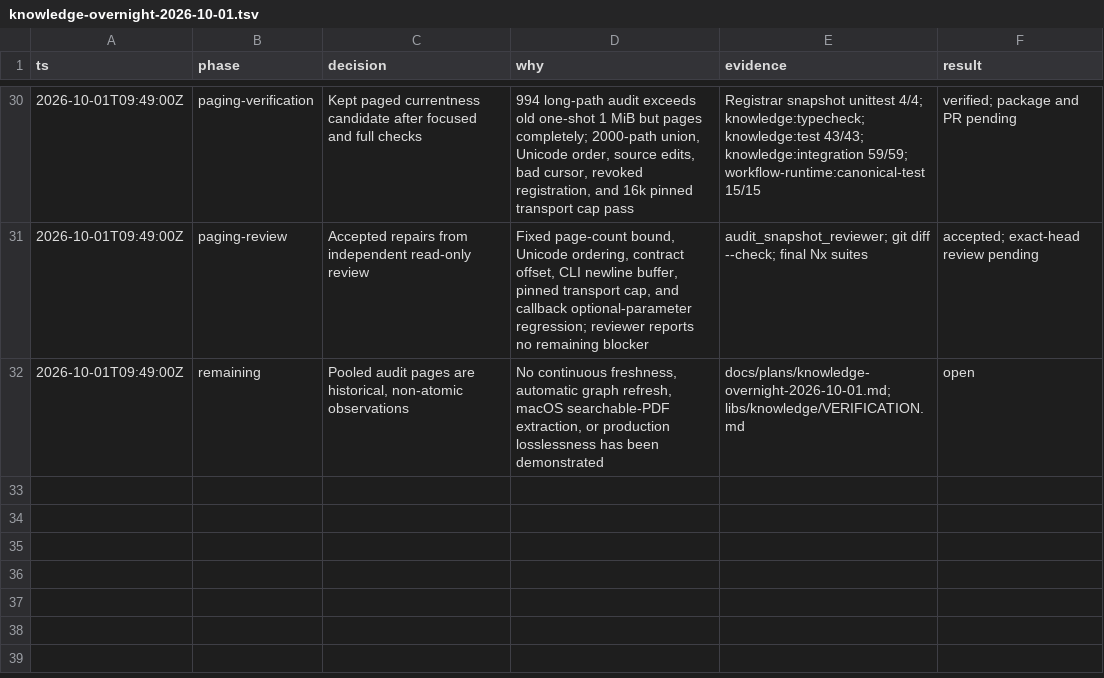
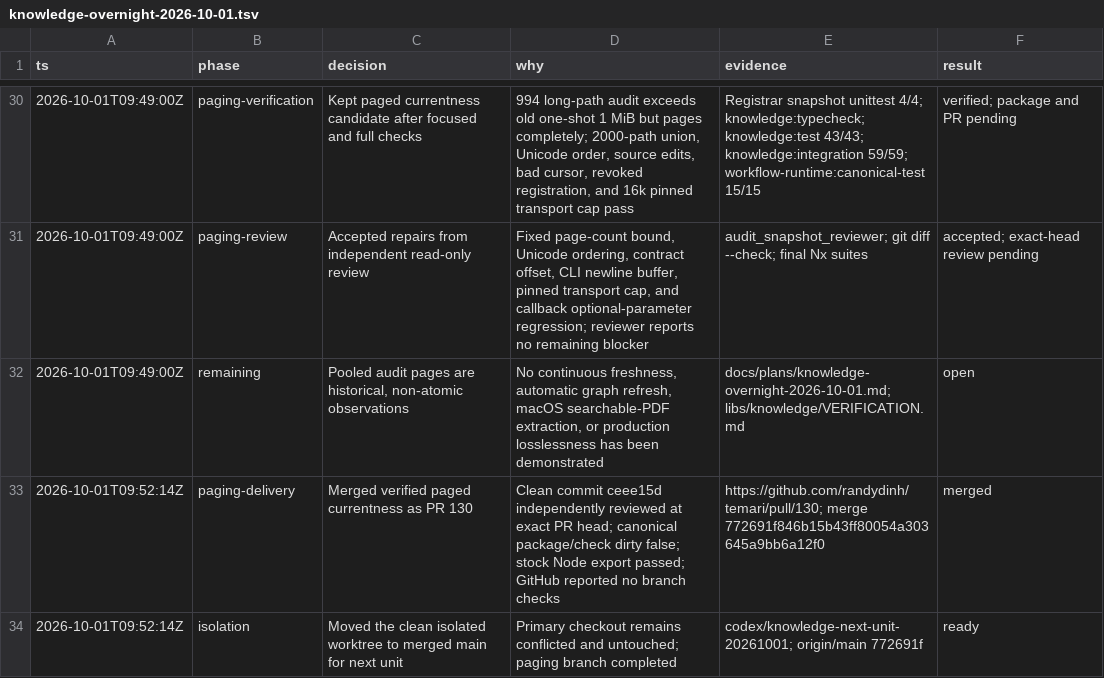
Before and after one commit to randydinh/temari, a TSV file: .audit/knowledge-overnight-2026-10-01.tsv, drawn as a sheet; only a part is shown, gaps mark what is left out.

Commit message:
docs(knowledge): record paging delivery

```diff
--- a/.audit/knowledge-overnight-2026-10-01.tsv
+++ b/.audit/knowledge-overnight-2026-10-01.tsv
@@ -32 +32,3 @@ ts	phase	decision	why	evidence	result
 2026-10-01T09:49:00Z	remaining	Pooled audit pages are historical, non-atomic observations	No continuous freshness, automatic graph refresh, macOS searchable-PDF extraction, or production losslessness has been demonstrated	docs/plans/knowledge-overnight-2026-10-01.md; libs/knowledge/VERIFICATION.md	open
+2026-10-01T09:52:14Z	paging-delivery	Merged verified paged currentness as PR 130	Clean commit ceee15d independently reviewed at exact PR head; canonical package/check dirty false; stock Node export passed; GitHub reported no branch checks	https://github.com/randydinh/temari/pull/130; merge 772691f846b15b43ff80054a303645a9bb6a12f0	merged
+2026-10-01T09:52:14Z	isolation	Moved the clean isolated worktree to merged main for next unit	Primary checkout remains conflicted and untouched; paging branch completed	codex/knowledge-next-unit-20261001; origin/main 772691f	ready
```
Also changed, not shown: 1 other file.
